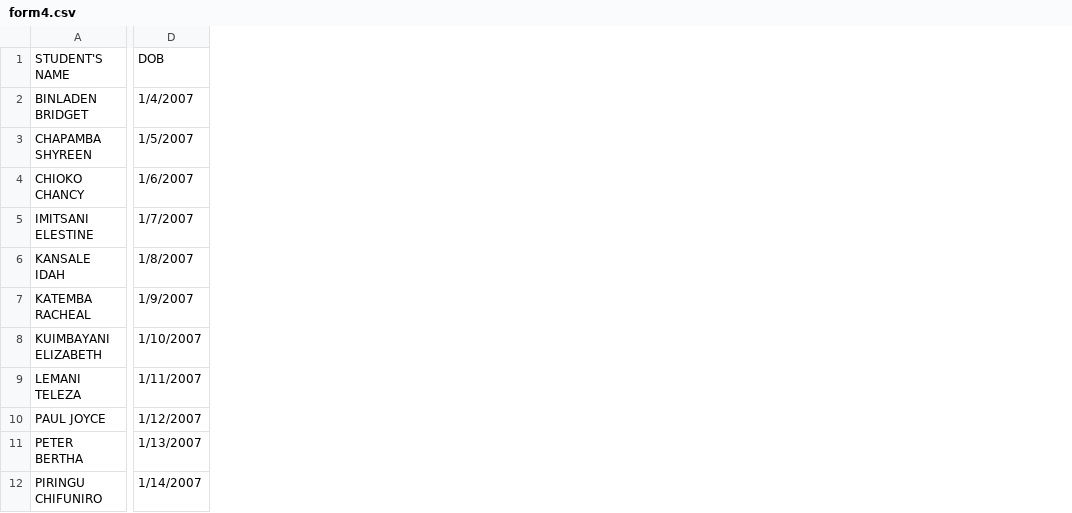
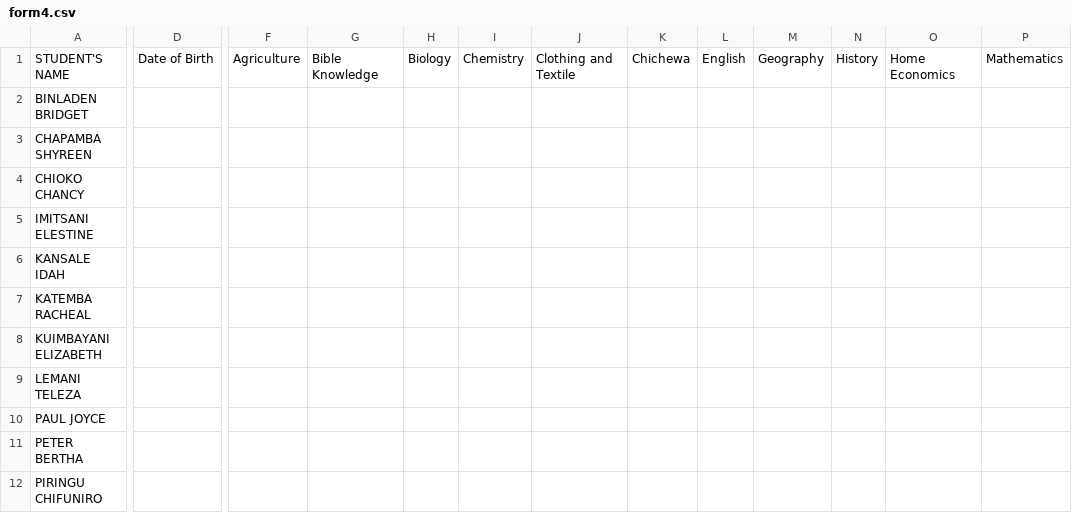
Before and after one commit to enitac/c1, a CSV file: form4.csv, drawn as a sheet; only a part is shown, gaps mark what is left out; removed rows and columns are numbered as before the commit, all else as after; the diff covers the shown part only; the diff names each change by its address in the sheet, - before the commit and + after, or states it on an @@ line.

Commit message:
Update: form4 - Social/Life (4/30/2026, 2:18:21 PM)

```diff
--- a/form4.csv
+++ b/form4.csv
-column D, rows 1-12: DOB | 1/4/2007 | 1/5/2007 | 1/6/2007 | 1/7/2007 | 1/8/2007 | 1/9/2007 | 1/10/2007 | 1/11/2007 | 1/12/2007 | 1/13/2007 | 1/14/2007
+column D, row 1: Date of Birth
+column F, row 1: Agriculture
+column G, row 1: Bible Knowledge
+column H, row 1: Biology
+column I, row 1: Chemistry
+column J, row 1: Clothing and Textile
+column K, row 1: Chichewa
+column L, row 1: English
+column M, row 1: Geography
+column N, row 1: History
+column O, row 1: Home Economics
+column P, row 1: Mathematics
```
Also changed, not shown: 2 added columns elsewhere in this file.
